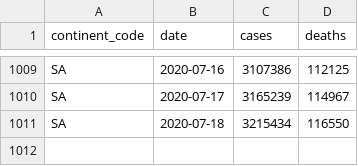
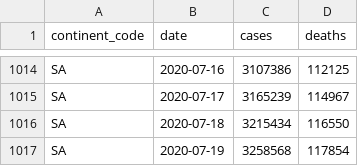
Before and after one commit to covid-open-data/xform-casecount-jhu, a CSV file: output/continents.csv, drawn as a sheet; only a part is shown, gaps mark what is left out; the diff covers the shown part only; the diff names each change by its address in the sheet, - before the commit and + after, or states it on an @@ line.

```diff
--- a/output/continents.csv
+++ b/output/continents.csv
+row 1017: SA | 2020-07-19 | 3258568 | 117854
```
Also changed, not shown: 5 added rows and 2 edited cells elsewhere in this file, output/admin0/all.csv, output/global.csv, 1 other file.
